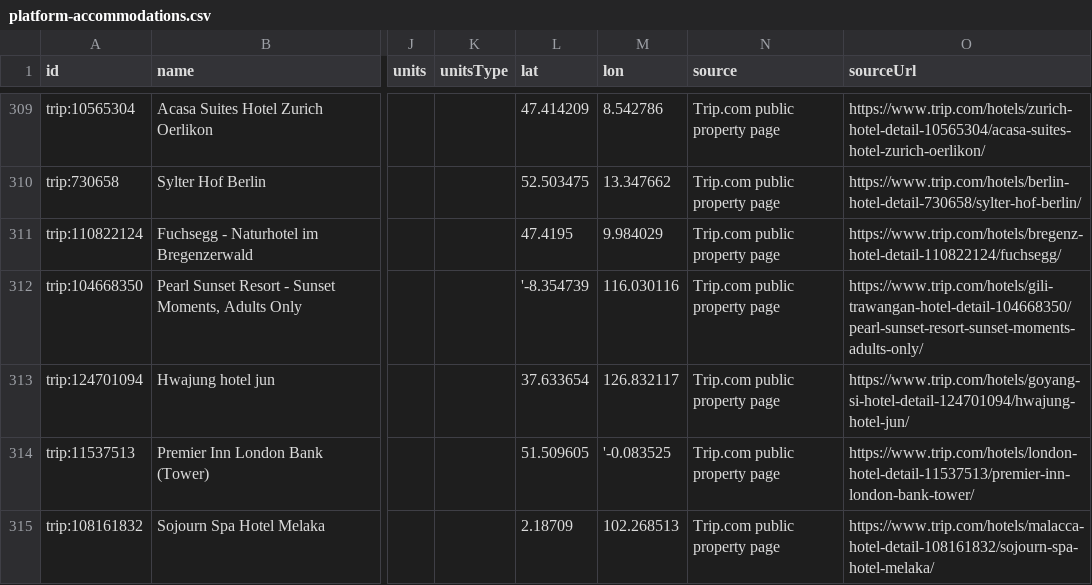
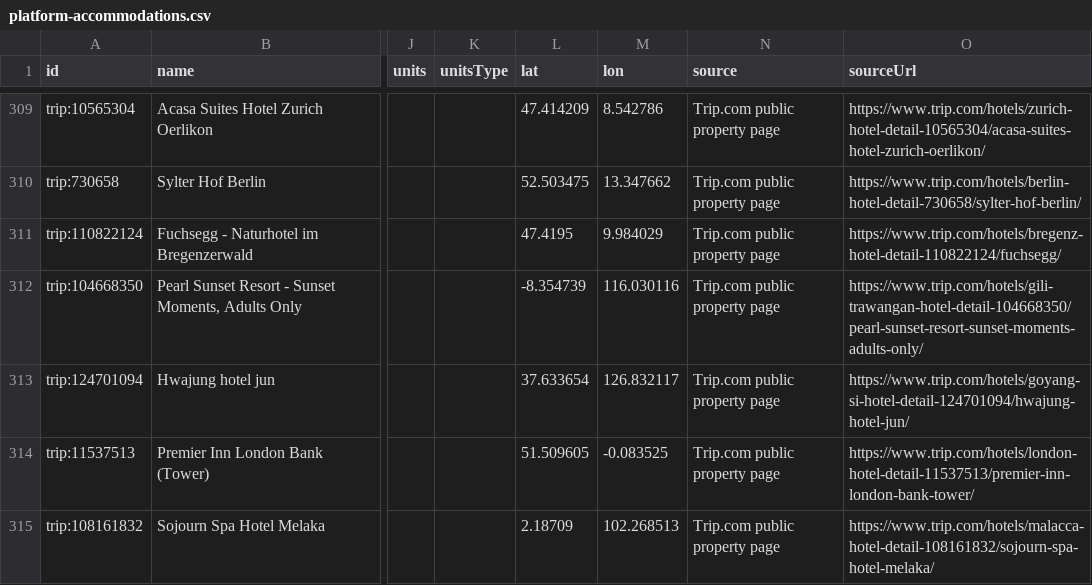
Before and after one commit to GiulioCB/europe-hotel-rooms, a CSV file: exports/platform-accommodations.csv, drawn as a sheet; only a part is shown, gaps mark what is left out; the diff covers the shown part only; the diff names each change by its address in the sheet, - before the commit and + after, or states it on an @@ line.

```diff
--- a/exports/platform-accommodations.csv
+++ b/exports/platform-accommodations.csv
-L312 (lat): '-8.354739
+L312 (lat): -8.354739
-M314 (lon): '-0.083525
+M314 (lon): -0.083525
```
Also changed, not shown: 23 edited cells elsewhere in this file, 2 other files.
